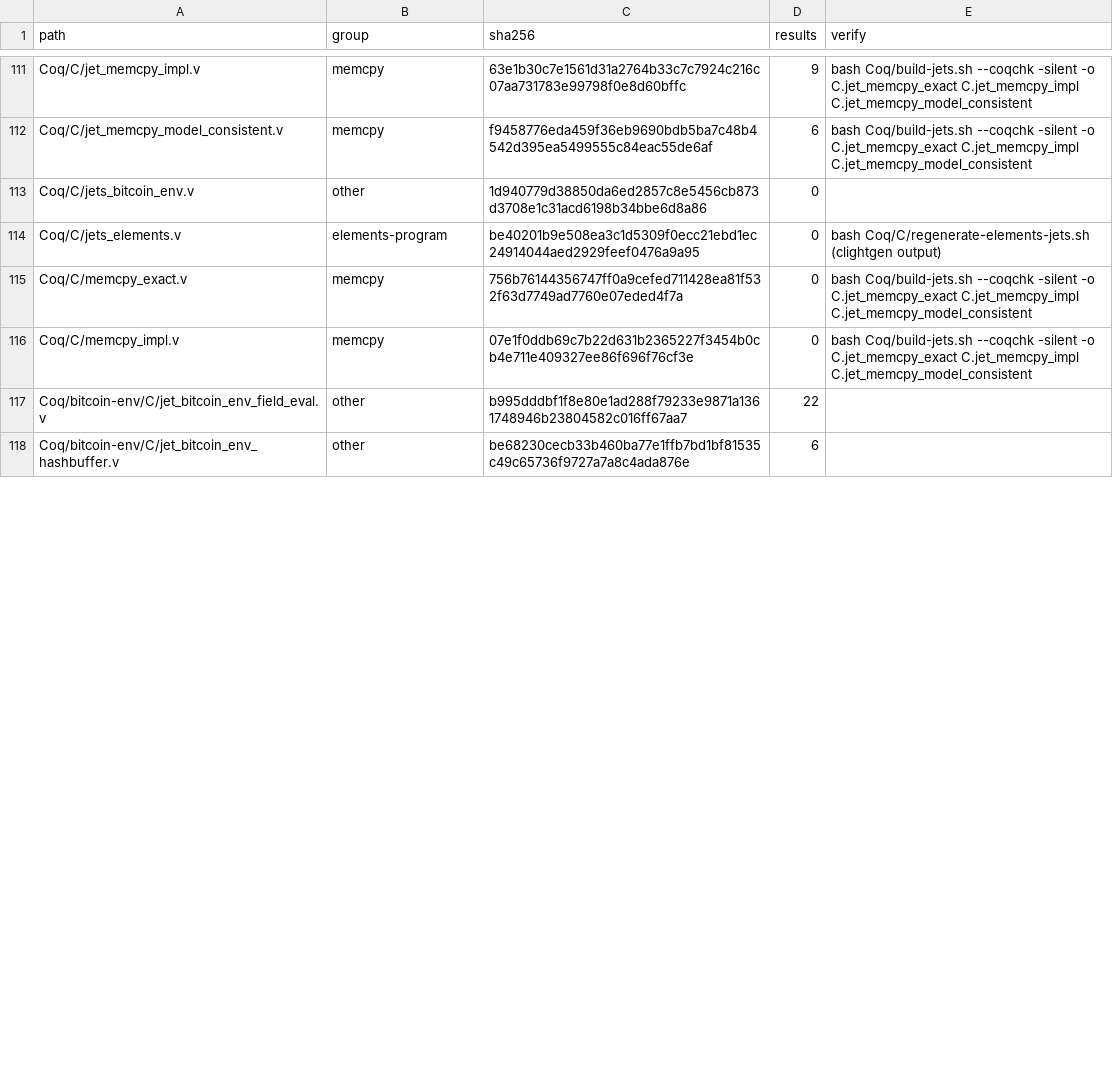
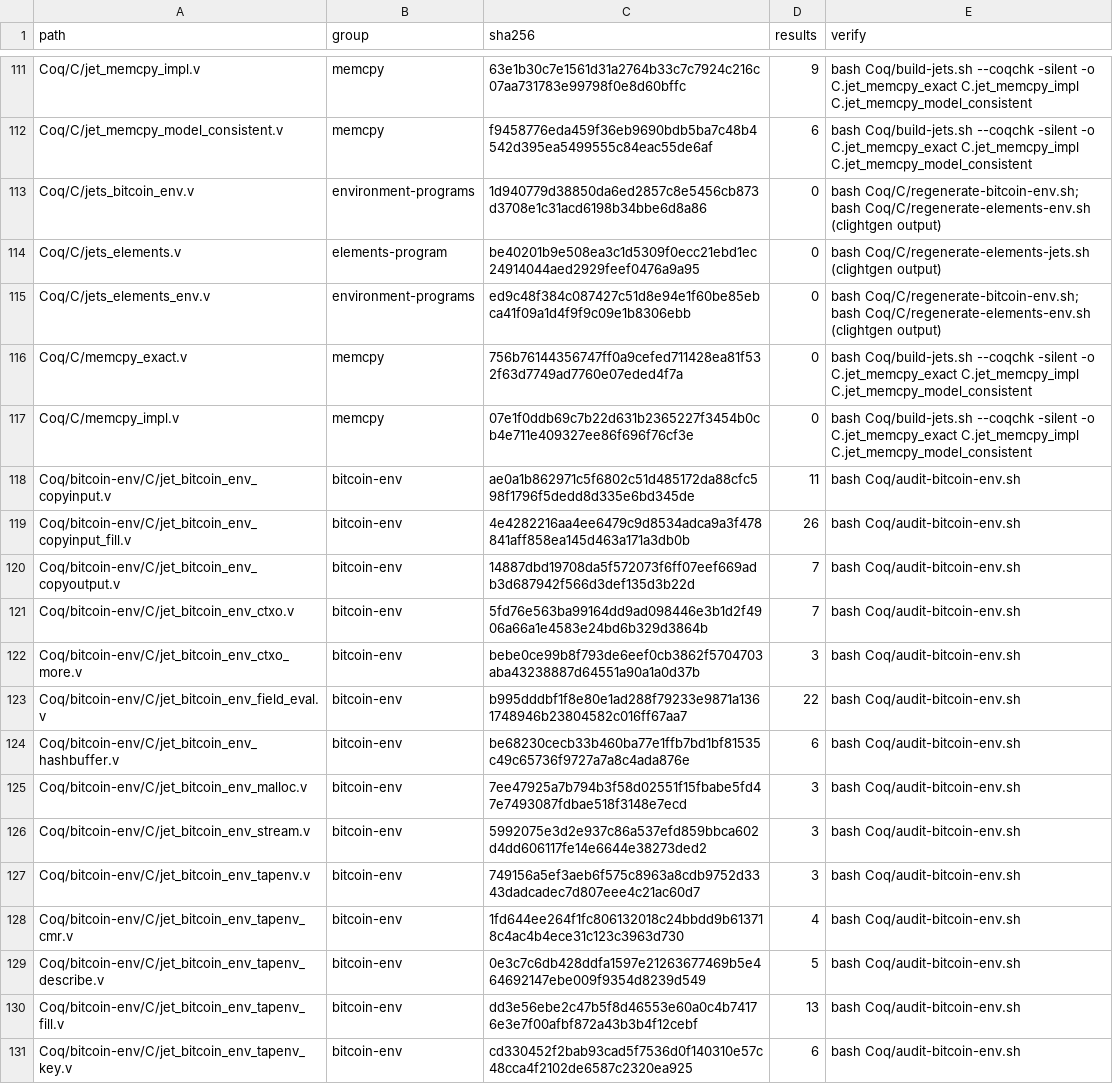
Before and after one commit to brenorb/simplicity, a TSV file: Coq/SHARED_MANIFEST.tsv, drawn as a sheet; only a part is shown, gaps mark what is left out; the diff covers the shown part only.

```diff
--- a/Coq/SHARED_MANIFEST.tsv
+++ b/Coq/SHARED_MANIFEST.tsv
@@ -112,7 +112,20 @@ Coq/C/jet_memcpy_impl.v	memcpy	63e1b30c7e1561d31a2764b33c7c7924c216c07aa731783e9
 Coq/C/jet_memcpy_model_consistent.v	memcpy	f9458776eda459f36eb9690bdb5ba7c48b4542d395ea5499555c84eac55de6af	6	bash Coq/build-jets.sh --coqchk -silent -o C.jet_memcpy_exact C.jet_memcpy_impl C.jet_memcpy_model_consistent
-Coq/C/jets_bitcoin_env.v	other	1d940779d38850da6ed2857c8e5456cb873d3708e1c31acd6198b34bbe6d8a86	0	
+Coq/C/jets_bitcoin_env.v	environment-programs	1d940779d38850da6ed2857c8e5456cb873d3708e1c31acd6198b34bbe6d8a86	0	bash Coq/C/regenerate-bitcoin-env.sh; bash Coq/C/regenerate-elements-env.sh (clightgen output)
 Coq/C/jets_elements.v	elements-program	be40201b9e508ea3c1d5309f0ecc21ebd1ec24914044aed2929feef0476a9a95	0	bash Coq/C/regenerate-elements-jets.sh (clightgen output)
+Coq/C/jets_elements_env.v	environment-programs	ed9c48f384c087427c51d8e94e1f60be85ebca41f09a1d4f9f9c09e1b8306ebb	0	bash Coq/C/regenerate-bitcoin-env.sh; bash Coq/C/regenerate-elements-env.sh (clightgen output)
 Coq/C/memcpy_exact.v	memcpy	756b76144356747ff0a9cefed711428ea81f532f63d7749ad7760e07eded4f7a	0	bash Coq/build-jets.sh --coqchk -silent -o C.jet_memcpy_exact C.jet_memcpy_impl C.jet_memcpy_model_consistent
 Coq/C/memcpy_impl.v	memcpy	07e1f0ddb69c7b22d631b2365227f3454b0cb4e711e409327ee86f696f76cf3e	0	bash Coq/build-jets.sh --coqchk -silent -o C.jet_memcpy_exact C.jet_memcpy_impl C.jet_memcpy_model_consistent
-Coq/bitcoin-env/C/jet_bitcoin_env_field_eval.v	other	b995dddbf1f8e80e1ad288f79233e9871a1361748946b23804582c016ff67aa7	22	
-Coq/bitcoin-env/C/jet_bitcoin_env_hashbuffer.v	other	be68230cecb33b460ba77e1ffb7bd1bf81535c49c65736f9727a7a8c4ada876e	6	
+Coq/bitcoin-env/C/jet_bitcoin_env_copyinput.v	bitcoin-env	ae0a1b862971c5f6802c51d485172da88cfc598f1796f5dedd8d335e6bd345de	11	bash Coq/audit-bitcoin-env.sh
+Coq/bitcoin-env/C/jet_bitcoin_env_copyinput_fill.v	bitcoin-env	4e4282216aa4ee6479c9d8534adca9a3f478841aff858ea145d463a171a3db0b	26	bash Coq/audit-bitcoin-env.sh
+Coq/bitcoin-env/C/jet_bitcoin_env_copyoutput.v	bitcoin-env	14887dbd19708da5f572073f6ff07eef669adb3d687942f566d3def135d3b22d	7	bash Coq/audit-bitcoin-env.sh
+Coq/bitcoin-env/C/jet_bitcoin_env_ctxo.v	bitcoin-env	5fd76e563ba99164dd9ad098446e3b1d2f4906a66a1e4583e24bd6b329d3864b	7	bash Coq/audit-bitcoin-env.sh
+Coq/bitcoin-env/C/jet_bitcoin_env_ctxo_more.v	bitcoin-env	bebe0ce99b8f793de6eef0cb3862f5704703aba43238887d64551a90a1a0d37b	3	bash Coq/audit-bitcoin-env.sh
+Coq/bitcoin-env/C/jet_bitcoin_env_field_eval.v	bitcoin-env	b995dddbf1f8e80e1ad288f79233e9871a1361748946b23804582c016ff67aa7	22	bash Coq/audit-bitcoin-env.sh
+Coq/bitcoin-env/C/jet_bitcoin_env_hashbuffer.v	bitcoin-env	be68230cecb33b460ba77e1ffb7bd1bf81535c49c65736f9727a7a8c4ada876e	6	bash Coq/audit-bitcoin-env.sh
+Coq/bitcoin-env/C/jet_bitcoin_env_malloc.v	bitcoin-env	7ee47925a7b794b3f58d02551f15fbabe5fd47e7493087fdbae518f3148e7ecd	3	bash Coq/audit-bitcoin-env.sh
+Coq/bitcoin-env/C/jet_bitcoin_env_stream.v	bitcoin-env	5992075e3d2e937c86a537efd859bbca602d4dd606117fe14e6644e38273ded2	3	bash Coq/audit-bitcoin-env.sh
+Coq/bitcoin-env/C/jet_bitcoin_env_tapenv.v	bitcoin-env	749156a5ef3aeb6f575c8963a8cdb9752d3343dadcadec7d807eee4c21ac60d7	3	bash Coq/audit-bitcoin-env.sh
+Coq/bitcoin-env/C/jet_bitcoin_env_tapenv_cmr.v	bitcoin-env	1fd644ee264f1fc806132018c24bbdd9b613718c4ac4b4ece31c123c3963d730	4	bash Coq/audit-bitcoin-env.sh
+Coq/bitcoin-env/C/jet_bitcoin_env_tapenv_describe.v	bitcoin-env	0e3c7c6db428ddfa1597e21263677469b5e464692147ebe009f9354d8239d549	5	bash Coq/audit-bitcoin-env.sh
+Coq/bitcoin-env/C/jet_bitcoin_env_tapenv_fill.v	bitcoin-env	dd3e56ebe2c47b5f8d46553e60a0c4b74176e3e7f00afbf872a43b3b4f12cebf	13	bash Coq/audit-bitcoin-env.sh
+Coq/bitcoin-env/C/jet_bitcoin_env_tapenv_key.v	bitcoin-env	cd330452f2bab93cad5f7536d0f140310e57c48cca4f2102de6587c2320ea925	6	bash Coq/audit-bitcoin-env.sh
```
Also changed, not shown: 21 added rows and 6 edited cells elsewhere in this file, 2 other files.
